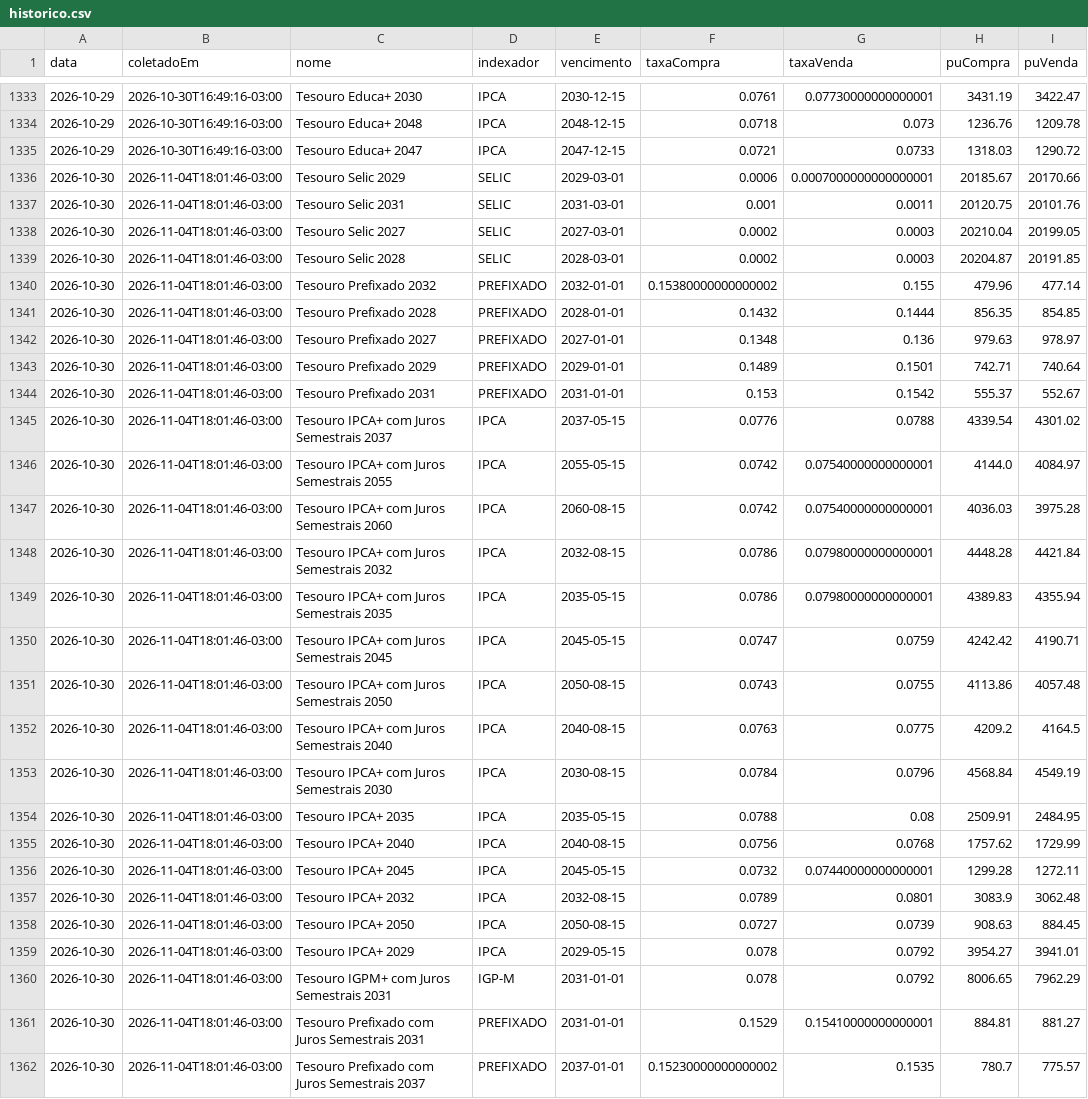
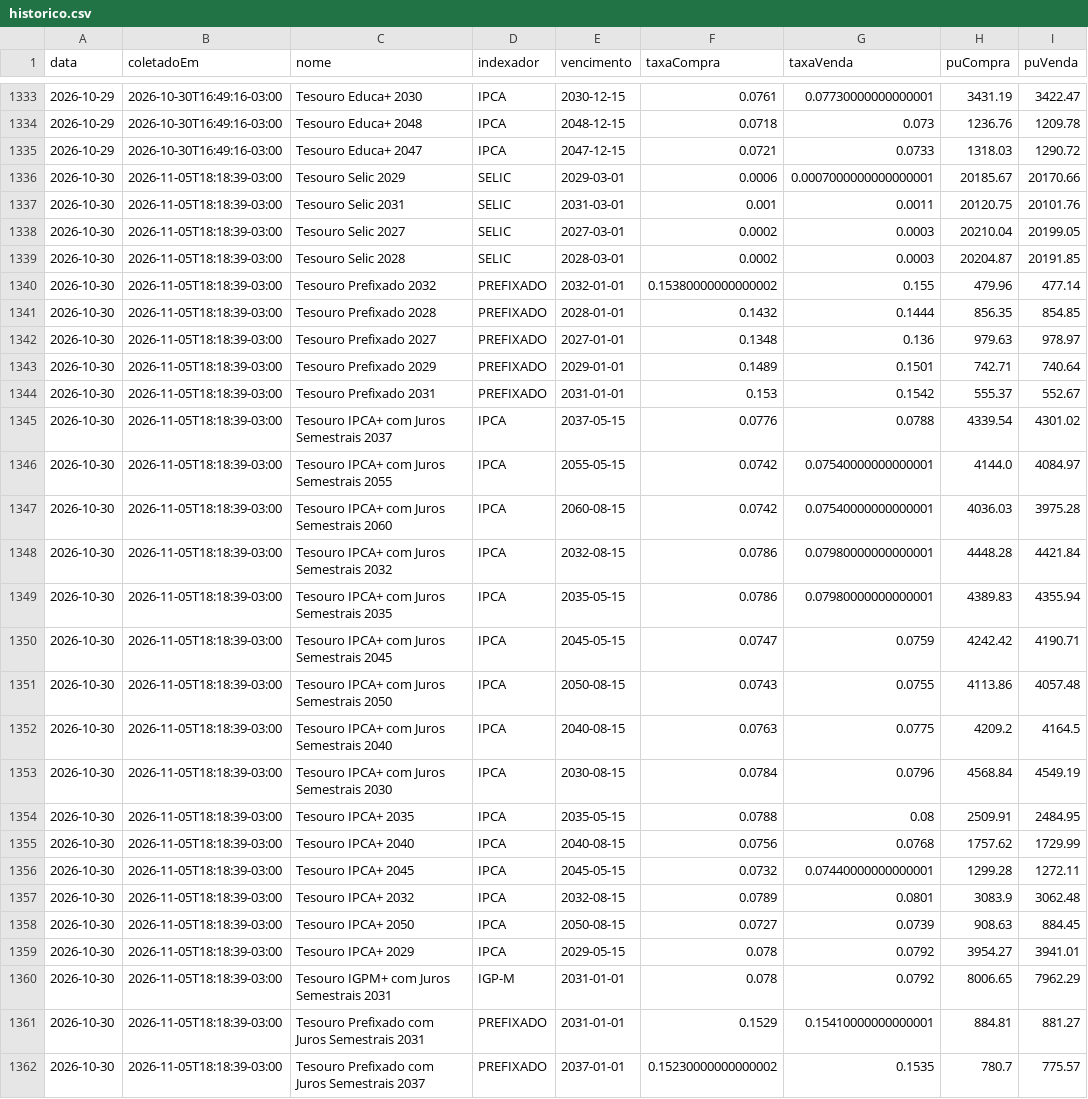
Before and after one commit to lcasagrande777/tesouro, a CSV file: data/historico.csv, drawn as a sheet; only a part is shown, gaps mark what is left out; the diff covers the shown part only; the diff names each change by its address in the sheet, - before the commit and + after, or states it on an @@ line.

```diff
--- a/data/historico.csv
+++ b/data/historico.csv
-B1336:B1362 (coletadoEm): 2026-11-04T18:01:46-03:00
+B1336:B1362 (coletadoEm): 2026-11-05T18:18:39-03:00
```
Also changed, not shown: 31 edited cells elsewhere in this file, 1 other file.
